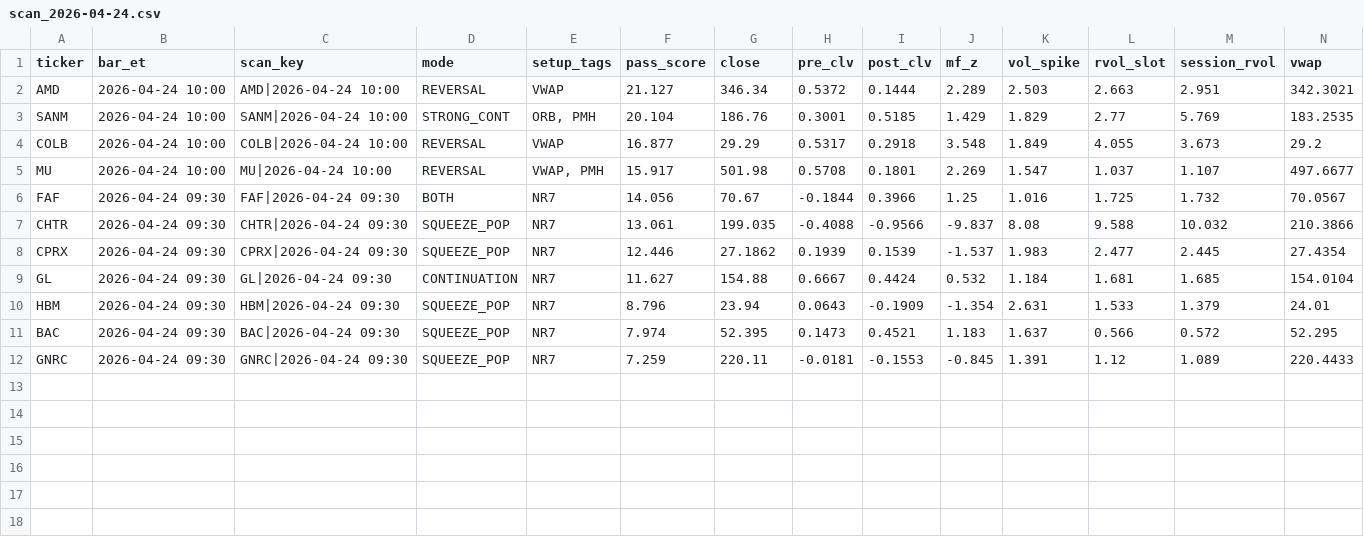
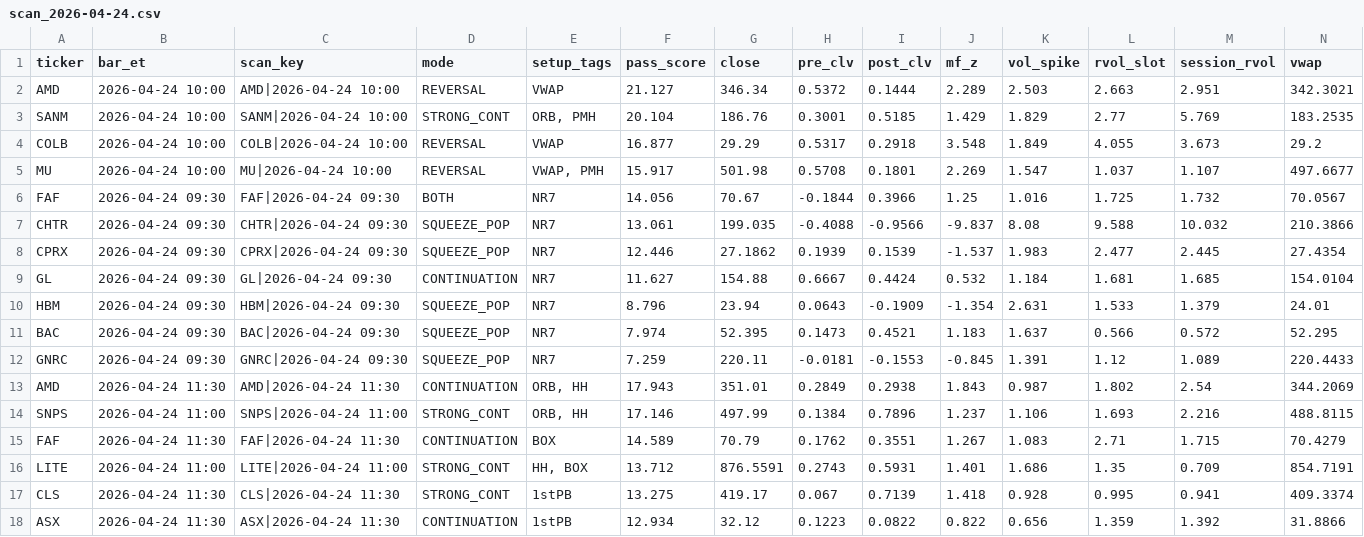
Before and after one commit to sliemalocalcouncil/powerflow_Top-Stocks-by-Quant-Rating, a CSV file: results/scan_2026-04-24.csv, drawn as a sheet; only a part is shown; rows hold the shown columns only; the diff names each change by its address in the sheet, - before the commit and + after, or states it on an @@ line.

```diff
--- a/results/scan_2026-04-24.csv
+++ b/results/scan_2026-04-24.csv
+row 13: AMD | 2026-04-24 11:30 | AMD|2026-04-24 11:30 | CONTINUATION | ORB, HH | 17.943 | 351.01 | 0.2849 | 0.2938 | 1.843 | 0.987 | 1.802 | 2.54 | 344.2069
+row 14: SNPS | 2026-04-24 11:00 | SNPS|2026-04-24 11:00 | STRONG_CONT | ORB, HH | 17.146 | 497.99 | 0.1384 | 0.7896 | 1.237 | 1.106 | 1.693 | 2.216 | 488.8115
+row 15: FAF | 2026-04-24 11:30 | FAF|2026-04-24 11:30 | CONTINUATION | BOX | 14.589 | 70.79 | 0.1762 | 0.3551 | 1.267 | 1.083 | 2.71 | 1.715 | 70.4279
+row 16: LITE | 2026-04-24 11:00 | LITE|2026-04-24 11:00 | STRONG_CONT | HH, BOX | 13.712 | 876.5591 | 0.2743 | 0.5931 | 1.401 | 1.686 | 1.35 | 0.709 | 854.7191
+row 17: CLS | 2026-04-24 11:30 | CLS|2026-04-24 11:30 | STRONG_CONT | 1stPB | 13.275 | 419.17 | 0.067 | 0.7139 | 1.418 | 0.928 | 0.995 | 0.941 | 409.3374
+row 18: ASX | 2026-04-24 11:30 | ASX|2026-04-24 11:30 | CONTINUATION | 1stPB | 12.934 | 32.12 | 0.1223 | 0.0822 | 0.822 | 0.656 | 1.359 | 1.392 | 31.8866
```
Also changed, not shown: 3 other files.
